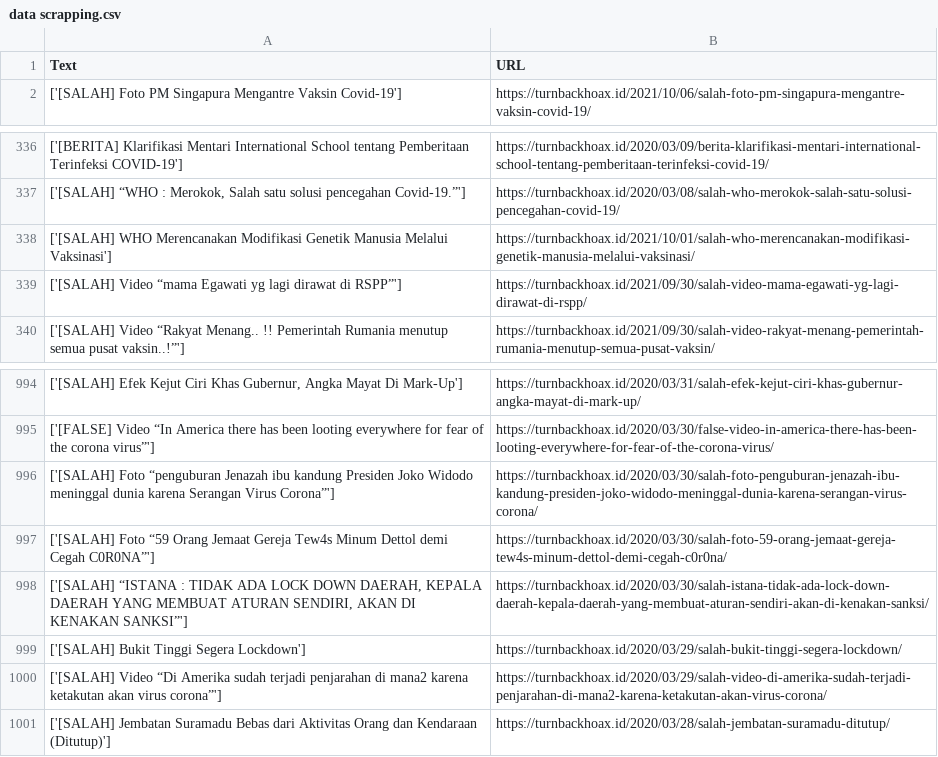
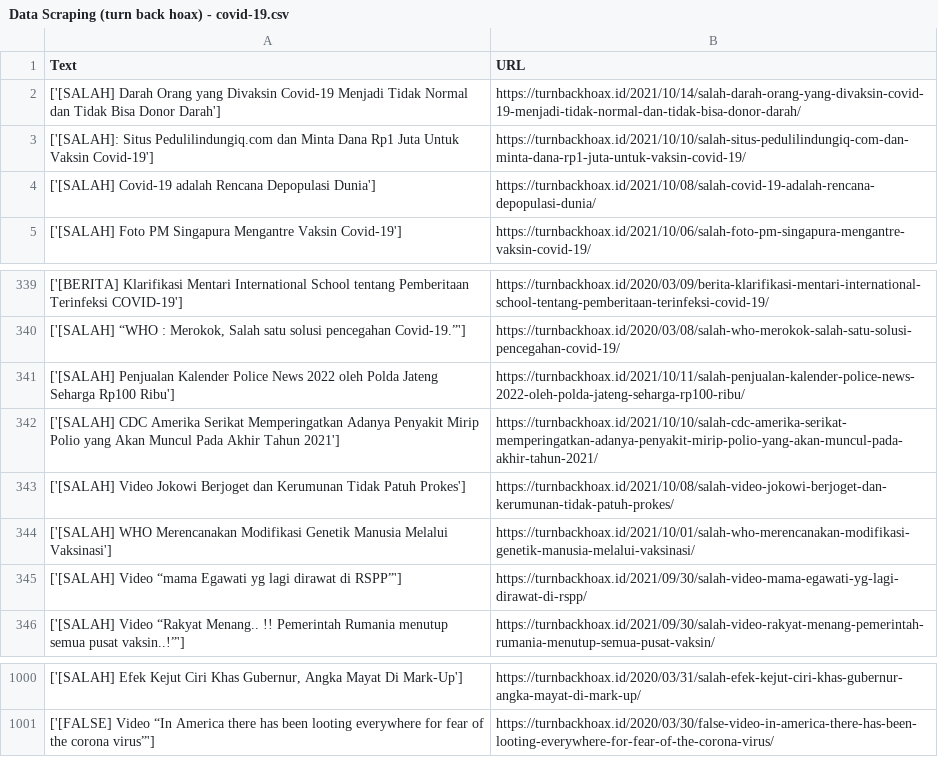
Before and after one commit to pramudianzaheka92/Crawling-ScrapingData, a CSV file: Artikel Website - Turn Back Hoax/Data Scraping (turn back hoax) - covid-19.csv (was Artikel Website - Turn Back Hoax/data scrapping.csv), drawn as a sheet; only a part is shown, gaps mark what is left out.

Commit message:
Update File Notebook di Website Artikel

```diff
--- a/Artikel Website - Turn Back Hoax/data scrapping.csv
+++ b/Artikel Website - Turn Back Hoax/Data Scraping (turn back hoax) - covid-19.csv
@@ -1,2 +1,5 @@
 Text,URL
+['[SALAH] Darah Orang yang Divaksin Covid-19 Menjadi Tidak Normal dan Tidak Bisa Donor Darah'],https://turnbackhoax.id/2021/10/14/salah-darah-orang-yang-divaksin-covid-19-menjadi-tidak-normal-dan-tidak-bisa-donor-darah/
+['[SALAH]: Situs Pedulilindungiq.com dan Minta Dana Rp1 Juta Untuk Vaksin Covid-19'],https://turnbackhoax.id/2021/10/10/salah-situs-pedulilindungiq-com-dan-minta-dana-rp1-juta-untuk-vaksin-covid-19/
+['[SALAH] Covid-19 adalah Rencana Depopulasi Dunia'],https://turnbackhoax.id/2021/10/08/salah-covid-19-adalah-rencana-depopulasi-dunia/
 ['[SALAH] Foto PM Singapura Mengantre Vaksin Covid-19'],https://turnbackhoax.id/2021/10/06/salah-foto-pm-singapura-mengantre-vaksin-covid-19/
@@ -337,2 +340,5 @@ Text,URL
 "['[SALAH] “WHO : Merokok, Salah satu solusi pencegahan Covid-19.”']",https://turnbackhoax.id/2020/03/08/salah-who-merokok-salah-satu-solusi-pencegahan-covid-19/
+['[SALAH] Penjualan Kalender Police News 2022 oleh Polda Jateng Seharga Rp100 Ribu'],https://turnbackhoax.id/2021/10/11/salah-penjualan-kalender-police-news-2022-oleh-polda-jateng-seharga-rp100-ribu/
+['[SALAH] CDC Amerika Serikat Memperingatkan Adanya Penyakit Mirip Polio yang Akan Muncul Pada Akhir Tahun 2021'],https://turnbackhoax.id/2021/10/10/salah-cdc-amerika-serikat-memperingatkan-adanya-penyakit-mirip-polio-yang-akan-muncul-pada-akhir-tahun-2021/
+['[SALAH] Video Jokowi Berjoget dan Kerumunan Tidak Patuh Prokes'],https://turnbackhoax.id/2021/10/08/salah-video-jokowi-berjoget-dan-kerumunan-tidak-patuh-prokes/
 ['[SALAH] WHO Merencanakan Modifikasi Genetik Manusia Melalui Vaksinasi'],https://turnbackhoax.id/2021/10/01/salah-who-merencanakan-modifikasi-genetik-manusia-melalui-vaksinasi/
@@ -995,7 +1001 @@ Text,URL
 ['[FALSE] Video “In America there has been looting everywhere for fear of the corona virus”'],https://turnbackhoax.id/2020/03/30/false-video-in-america-there-has-been-looting-everywhere-for-fear-of-the-corona-virus/
-['[SALAH] Foto “penguburan Jenazah ibu kandung Presiden Joko Widodo meninggal dunia karena Serangan Virus Corona”'],https://turnbackhoax.id/2020/03/30/salah-foto-penguburan-jenazah-ibu-kandung-presiden-joko-widodo-meninggal-dunia-karena-serangan-virus-corona/
-['[SALAH] Foto “59 Orang Jemaat Gereja Tew4s Minum Dettol demi Cegah C0R0NA”'],https://turnbackhoax.id/2020/03/30/salah-foto-59-orang-jemaat-gereja-tew4s-minum-dettol-demi-cegah-c0r0na/
-"['[SALAH] “ISTANA : TIDAK ADA LOCK DOWN DAERAH,  KEPALA DAERAH YANG MEMBUAT ATURAN SENDIRI, AKAN DI KENAKAN SANKSI”']",https://turnbackhoax.id/2020/03/30/salah-istana-tidak-ada-lock-down-daerah-kepala-daerah-yang-membuat-aturan-sendiri-akan-di-kenakan-sanksi/
-['[SALAH] Bukit Tinggi Segera Lockdown'],https://turnbackhoax.id/2020/03/29/salah-bukit-tinggi-segera-lockdown/
-['[SALAH] Video “Di Amerika sudah terjadi penjarahan di mana2 karena ketakutan akan virus corona”'],https://turnbackhoax.id/2020/03/29/salah-video-di-amerika-sudah-terjadi-penjarahan-di-mana2-karena-ketakutan-akan-virus-corona/
-['[SALAH] Jembatan Suramadu Bebas dari Aktivitas Orang dan Kendaraan (Ditutup)'],https://turnbackhoax.id/2020/03/28/salah-jembatan-suramadu-ditutup/
```
Also changed, not shown: 9 other files.
